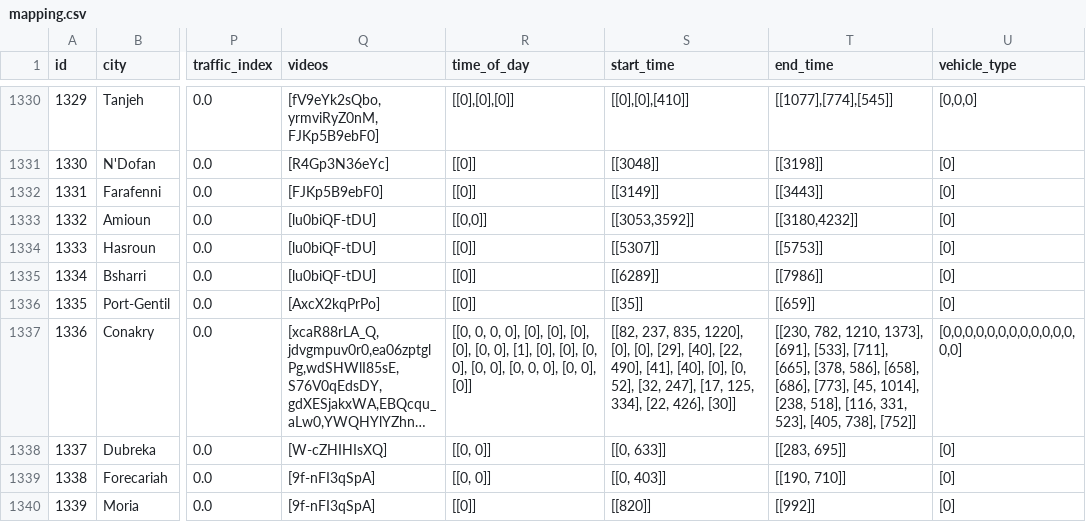
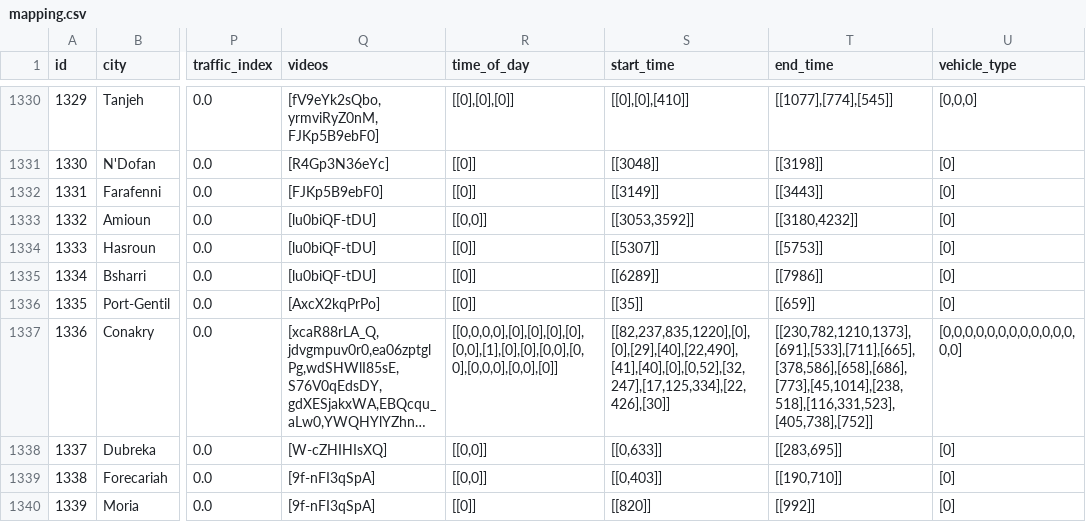
Before and after one commit to Shaadalam9/pedestrians-in-youtube, a CSV file: mapping.csv, drawn as a sheet; only a part is shown, gaps mark what is left out; long unchanged cells end in …; the diff covers the shown part only; the diff names each change by its address in the sheet, - before the commit and + after, or states it on an @@ line.

```diff
--- a/mapping.csv
+++ b/mapping.csv
-R1337 (time_of_day): [[0, 0, 0, 0], [0], [0], [0], [0], [0, 0], [1], [0], [0], [0, 0], [0, 0], [0, 0, 0], [0, 0], [0]]
+R1337 (time_of_day): [[0,0,0,0],[0],[0],[0],[0],[0,0],[1],[0],[0],[0,0],[0,0],[0,0,0],[0,0],[0]]
-S1337 (start_time): [[82, 237, 835, 1220], [0], [0], [29], [40], [22, 490], [41], [40], [0], [0, 52], [32, 247], [17, 125, 334], [22, 426], [30]]
+S1337 (start_time): [[82,237,835,1220],[0],[0],[29],[40],[22,490],[41],[40],[0],[0,52],[32,247],[17,125,334],[22,426],[30]]
-T1337 (end_time): [[230, 782, 1210, 1373], [691], [533], [711], [665], [378, 586], [658], [686], [773], [45, 1014], [238, 518], [116, 331, 523], [405, 738], [752]]
+T1337 (end_time): [[230,782,1210,1373],[691],[533],[711],[665],[378,586],[658],[686],[773],[45,1014],[238,518],[116,331,523],[405,738],[752]]
-R1338:R1339 (time_of_day): [[0, 0]]
+R1338:R1339 (time_of_day): [[0,0]]
-S1338 (start_time): [[0, 633]]
+S1338 (start_time): [[0,633]]
-T1338 (end_time): [[283, 695]]
+T1338 (end_time): [[283,695]]
-S1339 (start_time): [[0, 403]]
+S1339 (start_time): [[0,403]]
-T1339 (end_time): [[190, 710]]
+T1339 (end_time): [[190,710]]
```
Also changed, not shown: 12 edited cells elsewhere in this file, mapping-olena.csv.
